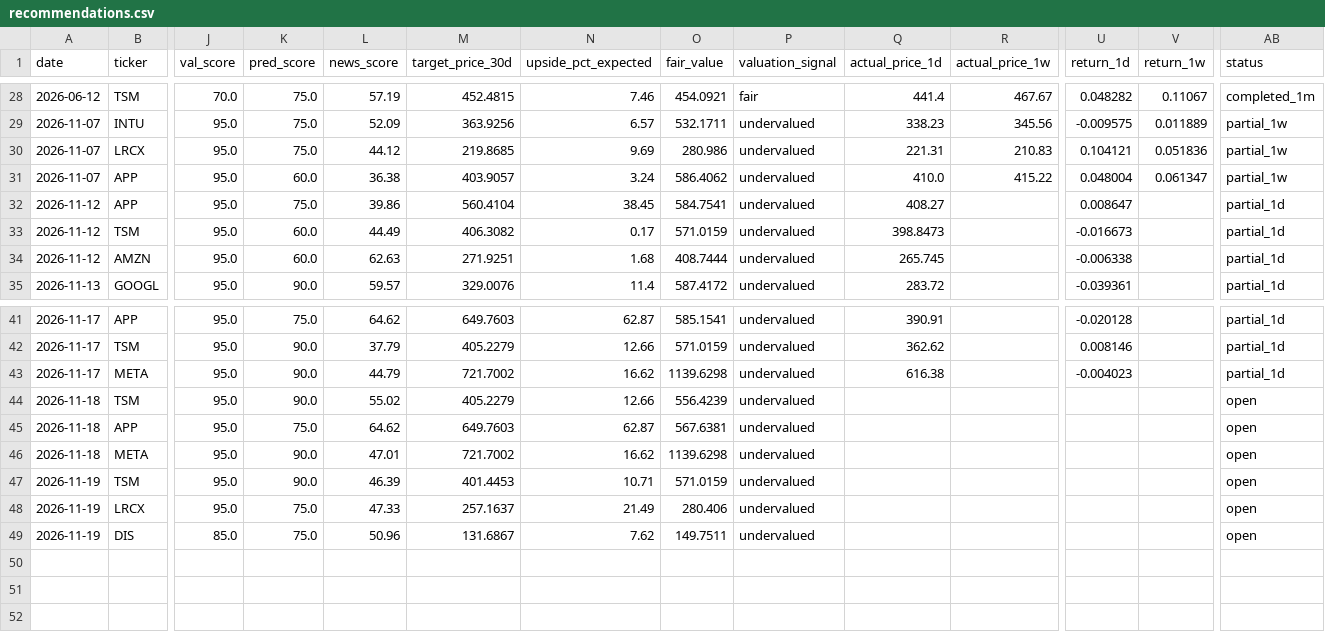
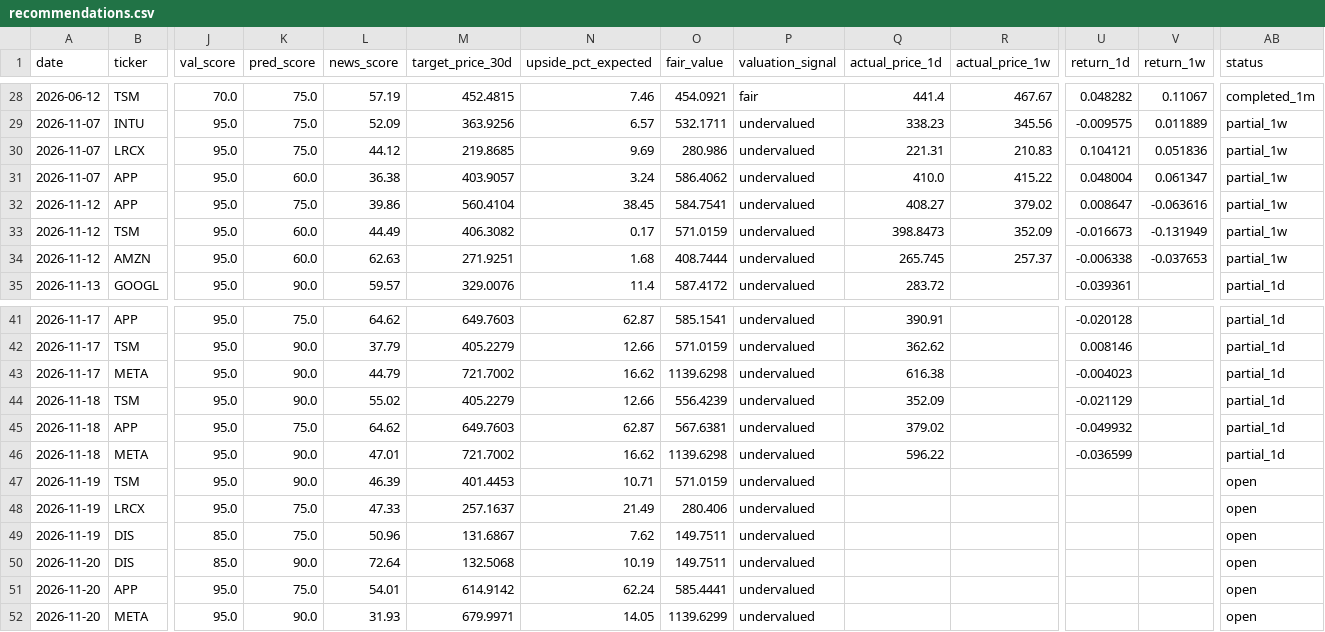
Before and after one commit to trippleway/stock-dashboard-demo, a CSV file: data/latest/recommendations.csv, drawn as a sheet; only a part is shown, gaps mark what is left out; rows hold the shown columns only; the diff names each change by its address in the sheet, - before the commit and + after, or states it on an @@ line.

```diff
--- a/data/latest/recommendations.csv
+++ b/data/latest/recommendations.csv
-R32 (actual_price_1w): (empty)
+R32 (actual_price_1w): 379.02
-V32 (return_1w): (empty)
+V32 (return_1w): -0.063616
-AB32:AB34 (status): partial_1d
+AB32:AB34 (status): partial_1w
-R33 (actual_price_1w): (empty)
+R33 (actual_price_1w): 352.09
-V33 (return_1w): (empty)
+V33 (return_1w): -0.131949
-R34 (actual_price_1w): (empty)
+R34 (actual_price_1w): 257.37
-V34 (return_1w): (empty)
+V34 (return_1w): -0.037653
-Q44 (actual_price_1d): (empty)
+Q44 (actual_price_1d): 352.09
-U44 (return_1d): (empty)
+U44 (return_1d): -0.021129
-AB44:AB46 (status): open
+AB44:AB46 (status): partial_1d
-Q45 (actual_price_1d): (empty)
+Q45 (actual_price_1d): 379.02
-U45 (return_1d): (empty)
+U45 (return_1d): -0.049932
-Q46 (actual_price_1d): (empty)
+Q46 (actual_price_1d): 596.22
-U46 (return_1d): (empty)
+U46 (return_1d): -0.036599
+row 50: 2026-11-20 | DIS | 85.0 | 90.0 | 72.64 | 132.5068 | 10.19 | 149.7511 | undervalued |  |  |  |  | open
+row 51: 2026-11-20 | APP | 95.0 | 75.0 | 54.01 | 614.9142 | 62.24 | 585.4441 | undervalued |  |  |  |  | open
+row 52: 2026-11-20 | META | 95.0 | 90.0 | 31.93 | 679.9971 | 14.05 | 1139.6299 | undervalued |  |  |  |  | open
```
Also changed, not shown: 5 other files.
